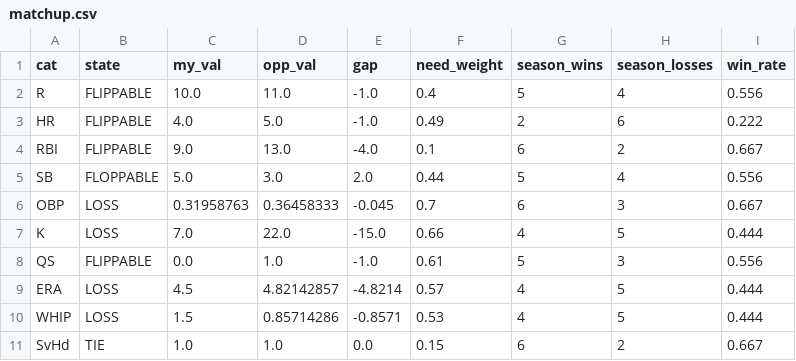
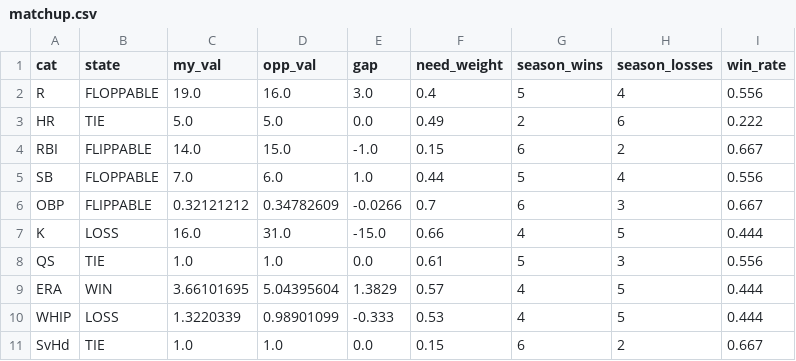
Before and after one commit to nickguarriello/pitch-slap, a CSV file: docs/data/matchup.csv, drawn as a sheet.

```diff
--- a/docs/data/matchup.csv
+++ b/docs/data/matchup.csv
@@ -1,11 +1,11 @@
 cat,state,my_val,opp_val,gap,need_weight,season_wins,season_losses,win_rate
-R,FLIPPABLE,10.0,11.0,-1.0,0.4,5,4,0.556
-HR,FLIPPABLE,4.0,5.0,-1.0,0.49,2,6,0.222
-RBI,FLIPPABLE,9.0,13.0,-4.0,0.1,6,2,0.667
-SB,FLOPPABLE,5.0,3.0,2.0,0.44,5,4,0.556
-OBP,LOSS,0.31958763,0.36458333,-0.045,0.7,6,3,0.667
-K,LOSS,7.0,22.0,-15.0,0.66,4,5,0.444
-QS,FLIPPABLE,0.0,1.0,-1.0,0.61,5,3,0.556
-ERA,LOSS,4.5,4.82142857,-4.8214,0.57,4,5,0.444
-WHIP,LOSS,1.5,0.85714286,-0.8571,0.53,4,5,0.444
+R,FLOPPABLE,19.0,16.0,3.0,0.4,5,4,0.556
+HR,TIE,5.0,5.0,0.0,0.49,2,6,0.222
+RBI,FLIPPABLE,14.0,15.0,-1.0,0.15,6,2,0.667
+SB,FLOPPABLE,7.0,6.0,1.0,0.44,5,4,0.556
+OBP,FLIPPABLE,0.32121212,0.34782609,-0.0266,0.7,6,3,0.667
+K,LOSS,16.0,31.0,-15.0,0.66,4,5,0.444
+QS,TIE,1.0,1.0,0.0,0.61,5,3,0.556
+ERA,WIN,3.66101695,5.04395604,1.3829,0.57,4,5,0.444
+WHIP,LOSS,1.3220339,0.98901099,-0.333,0.53,4,5,0.444
 SvHd,TIE,1.0,1.0,0.0,0.15,6,2,0.667
```
Also changed, not shown: docs/data/roster.csv, 6 other files.
